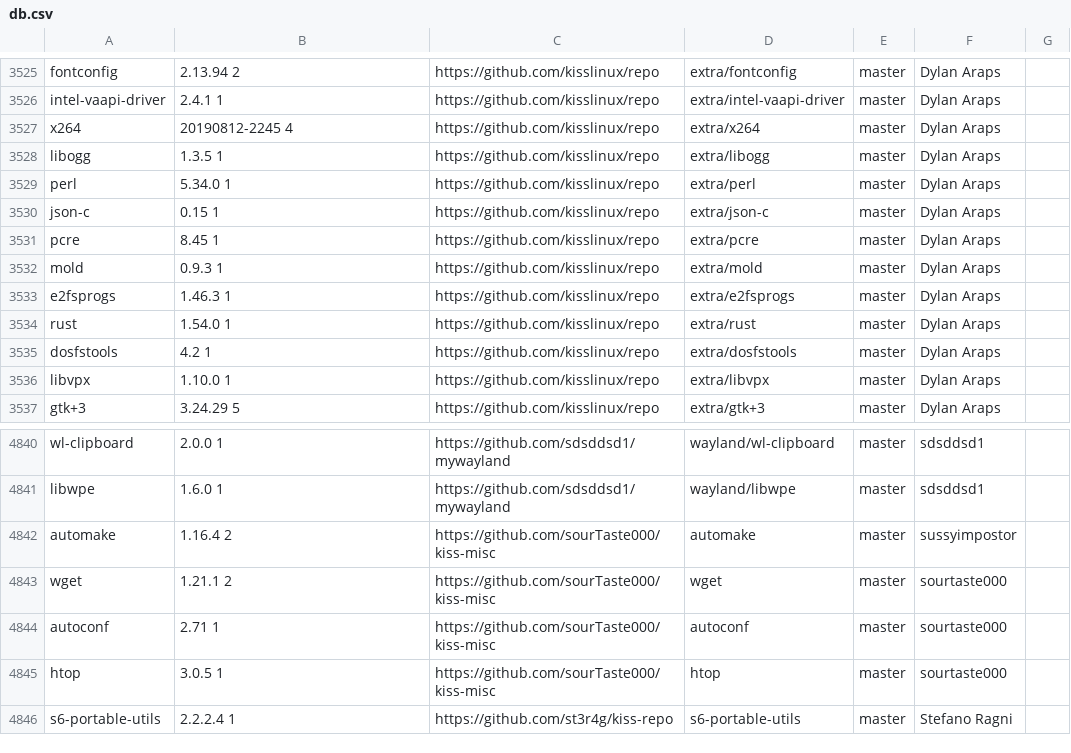
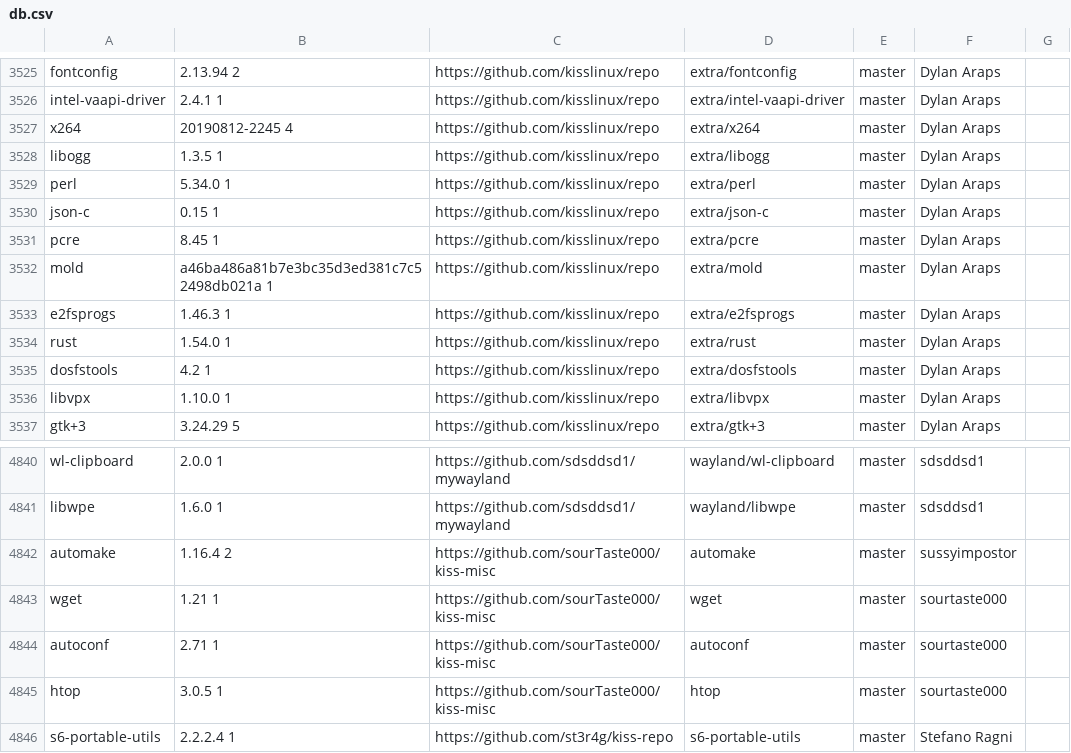
Before and after one commit to jedahan/kiss-find, a CSV file: db.csv, drawn as a sheet; only a part is shown, gaps mark what is left out.

```diff
--- a/db.csv
+++ b/db.csv
@@ -3531,3 +3531,3 @@ json-c,0.15 1,https://github.com/kisslinux/repo,extra/json-c,master,"Dylan Araps
 pcre,8.45 1,https://github.com/kisslinux/repo,extra/pcre,master,"Dylan Araps"," "
-mold,0.9.3 1,https://github.com/kisslinux/repo,extra/mold,master,"Dylan Araps"," "
+mold,a46ba486a81b7e3bc35d3ed381c7c52498db021a 1,https://github.com/kisslinux/repo,extra/mold,master,"Dylan Araps"," "
 e2fsprogs,1.46.3 1,https://github.com/kisslinux/repo,extra/e2fsprogs,master,"Dylan Araps"," "
@@ -4842,3 +4842,3 @@ libwpe,1.6.0 1,https://github.com/sdsddsd1/mywayland,wayland/libwpe,master,"sdsd
 automake,1.16.4 2,https://github.com/sourTaste000/kiss-misc,automake,master,"sussyimpostor"," "
-wget,1.21.1 2,https://github.com/sourTaste000/kiss-misc,wget,master,"sourtaste000"," "
+wget,1.21 1,https://github.com/sourTaste000/kiss-misc,wget,master,"sourtaste000"," "
 autoconf,2.71 1,https://github.com/sourTaste000/kiss-misc,autoconf,master,"sourtaste000"," "
```
Also changed, not shown: 1 other file.
